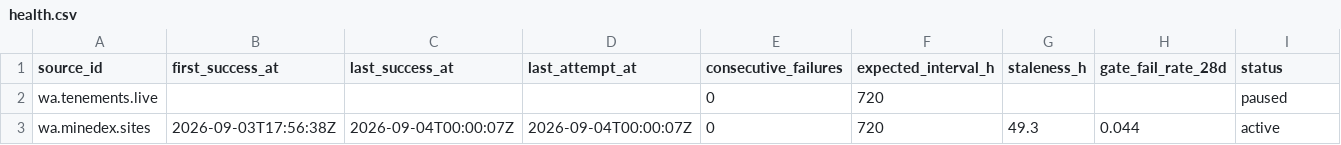
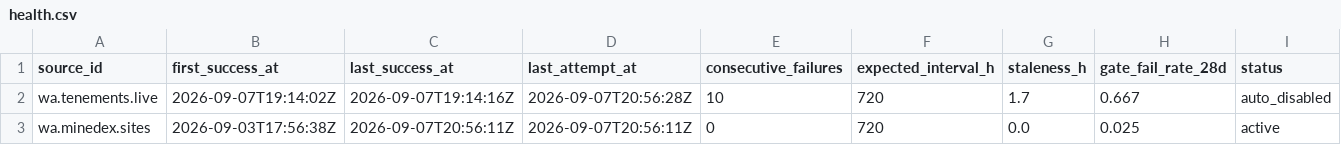
Before and after one commit to q3dresearch/wss-mining-pipeline, a CSV file: health/health.csv, drawn as a sheet.

```diff
--- a/health/health.csv
+++ b/health/health.csv
@@ -1,3 +1,3 @@
 source_id,first_success_at,last_success_at,last_attempt_at,consecutive_failures,expected_interval_h,staleness_h,gate_fail_rate_28d,status
-wa.tenements.live,,,,0,720,,,paused
-wa.minedex.sites,2026-09-03T17:56:38Z,2026-09-04T00:00:07Z,2026-09-04T00:00:07Z,0,720,49.3,0.044,active
+wa.tenements.live,2026-09-07T19:14:02Z,2026-09-07T19:14:16Z,2026-09-07T20:56:28Z,10,720,1.7,0.667,auto_disabled
+wa.minedex.sites,2026-09-03T17:56:38Z,2026-09-07T20:56:11Z,2026-09-07T20:56:11Z,0,720,0.0,0.025,active
```
Also changed, not shown: 2 other files.
